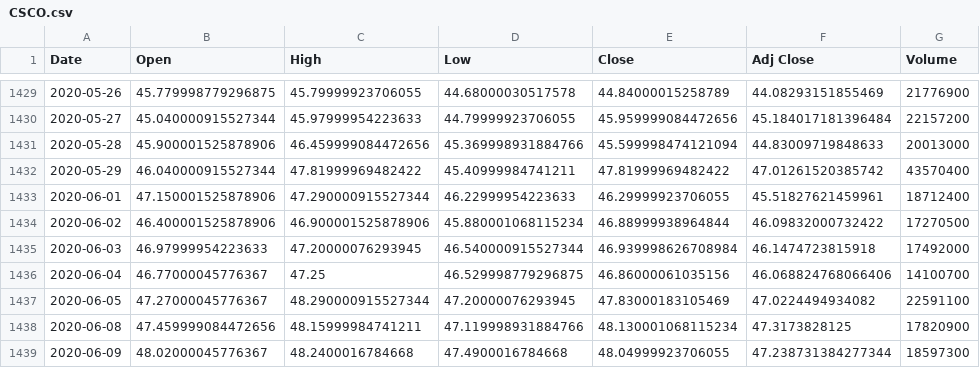
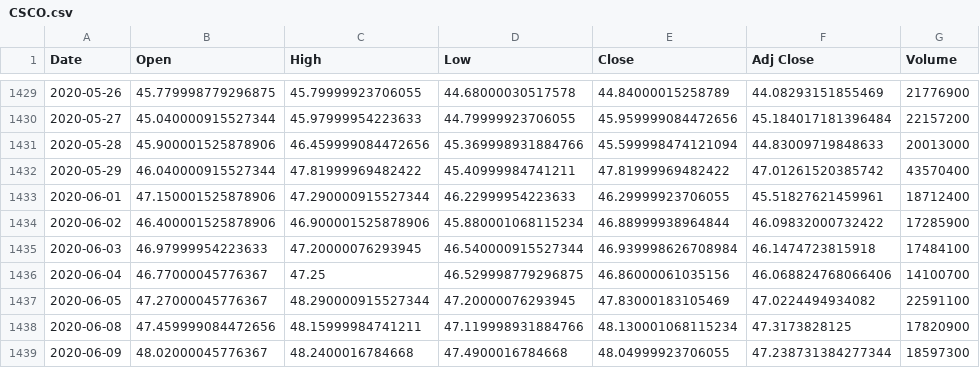
Before and after one commit to bgivertz/stock-prediction, a CSV file: master_data/CSCO.csv, drawn as a sheet; only a part is shown, gaps mark what is left out.

```diff
--- a/master_data/CSCO.csv
+++ b/master_data/CSCO.csv
@@ -1433,4 +1433,4 @@ Date,Open,High,Low,Close,Adj Close,Volume
 2020-06-01,47.150001525878906,47.290000915527344,46.22999954223633,46.29999923706055,45.51827621459961,18712400
-2020-06-02,46.400001525878906,46.900001525878906,45.880001068115234,46.88999938964844,46.09832000732422,17270500
-2020-06-03,46.97999954223633,47.20000076293945,46.540000915527344,46.939998626708984,46.1474723815918,17492000
+2020-06-02,46.400001525878906,46.900001525878906,45.880001068115234,46.88999938964844,46.09832000732422,17285900
+2020-06-03,46.97999954223633,47.20000076293945,46.540000915527344,46.939998626708984,46.1474723815918,17484100
 2020-06-04,46.77000045776367,47.25,46.529998779296875,46.86000061035156,46.068824768066406,14100700
```
Also changed, not shown: master_data/AAPL.csv, master_data/ADBE.csv, 23 other files.
